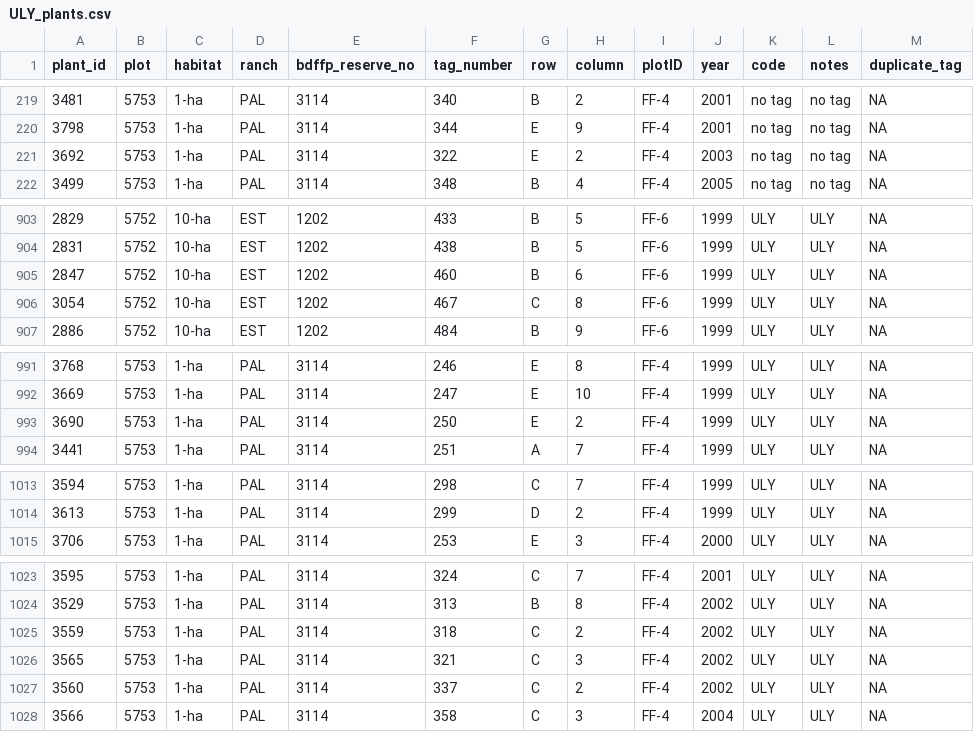
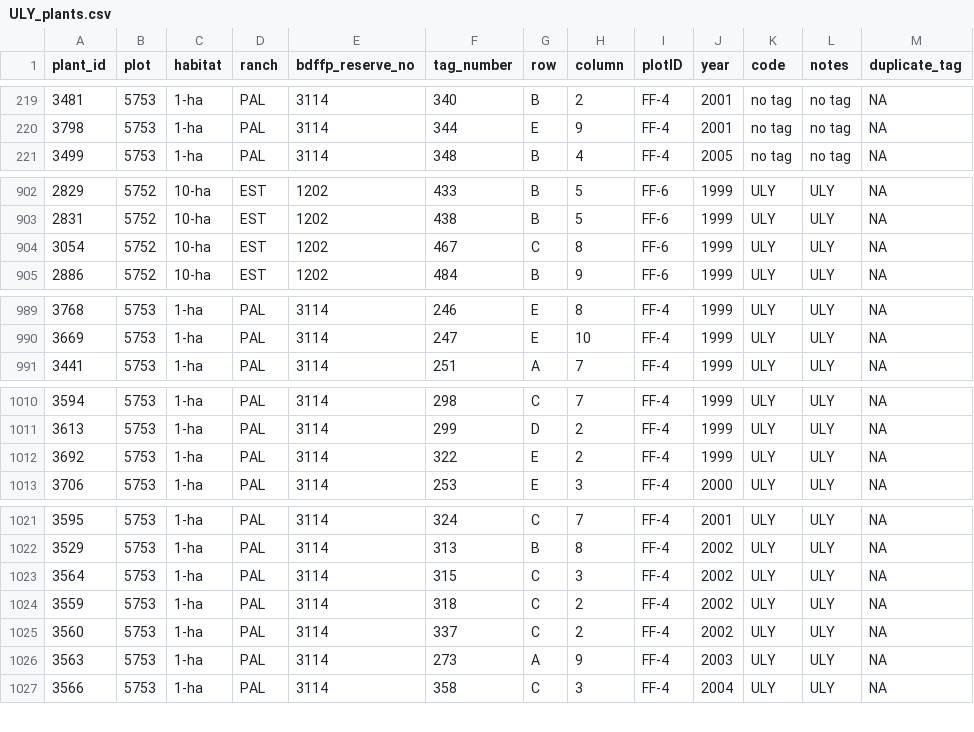
Before and after one commit to BrunaLab/HeliconiaSurveys, a CSV file: data_check/ULY_plants.csv, drawn as a sheet; only a part is shown, gaps mark what is left out.

```diff
--- a/data_check/ULY_plants.csv
+++ b/data_check/ULY_plants.csv
@@ -220,3 +220,2 @@ plant_id,plot,habitat,ranch,bdffp_reserve_no,tag_number,row,column,plotID,year,c
 3798,5753,1-ha,PAL,3114,344,E,9,FF-4,2001,no tag,no tag,NA
-3692,5753,1-ha,PAL,3114,322,E,2,FF-4,2003,no tag,no tag,NA
 3499,5753,1-ha,PAL,3114,348,B,4,FF-4,2005,no tag,no tag,NA
@@ -904,3 +903,2 @@ plant_id,plot,habitat,ranch,bdffp_reserve_no,tag_number,row,column,plotID,year,c
 2831,5752,10-ha,EST,1202,438,B,5,FF-6,1999,ULY,ULY,NA
-2847,5752,10-ha,EST,1202,460,B,6,FF-6,1999,ULY,ULY,NA
 3054,5752,10-ha,EST,1202,467,C,8,FF-6,1999,ULY,ULY,NA
@@ -992,3 +990,2 @@ plant_id,plot,habitat,ranch,bdffp_reserve_no,tag_number,row,column,plotID,year,c
 3669,5753,1-ha,PAL,3114,247,E,10,FF-4,1999,ULY,ULY,NA
-3690,5753,1-ha,PAL,3114,250,E,2,FF-4,1999,ULY,ULY,NA
 3441,5753,1-ha,PAL,3114,251,A,7,FF-4,1999,ULY,ULY,NA
@@ -1014,2 +1011,3 @@ plant_id,plot,habitat,ranch,bdffp_reserve_no,tag_number,row,column,plotID,year,c
 3613,5753,1-ha,PAL,3114,299,D,2,FF-4,1999,ULY,ULY,NA
+3692,5753,1-ha,PAL,3114,322,E,2,FF-4,1999,ULY,ULY,NA
 3706,5753,1-ha,PAL,3114,253,E,3,FF-4,2000,ULY,ULY,NA
@@ -1024,5 +1022,6 @@ plant_id,plot,habitat,ranch,bdffp_reserve_no,tag_number,row,column,plotID,year,c
 3529,5753,1-ha,PAL,3114,313,B,8,FF-4,2002,ULY,ULY,NA
+3564,5753,1-ha,PAL,3114,315,C,3,FF-4,2002,ULY,ULY,NA
 3559,5753,1-ha,PAL,3114,318,C,2,FF-4,2002,ULY,ULY,NA
-3565,5753,1-ha,PAL,3114,321,C,3,FF-4,2002,ULY,ULY,NA
 3560,5753,1-ha,PAL,3114,337,C,2,FF-4,2002,ULY,ULY,NA
+3563,5753,1-ha,PAL,3114,273,A,9,FF-4,2003,ULY,ULY,NA
 3566,5753,1-ha,PAL,3114,358,C,3,FF-4,2004,ULY,ULY,NA
```
Also changed, not shown: data_check/Not_on_List_plants.csv, data_check/ULY_plants_post1999.csv, 5 other files.
